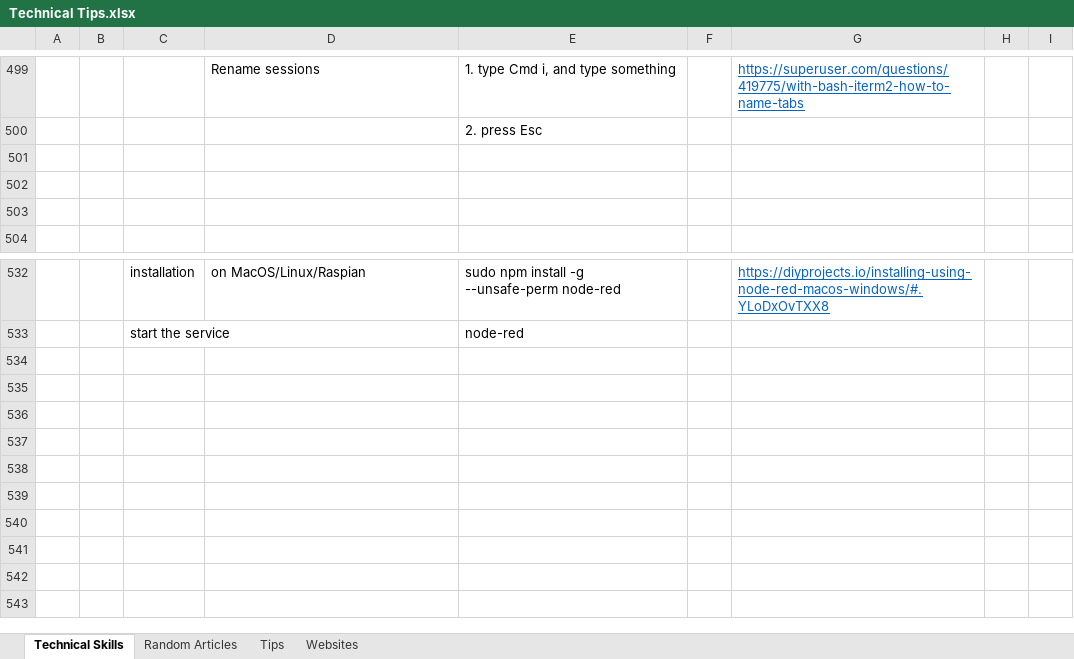
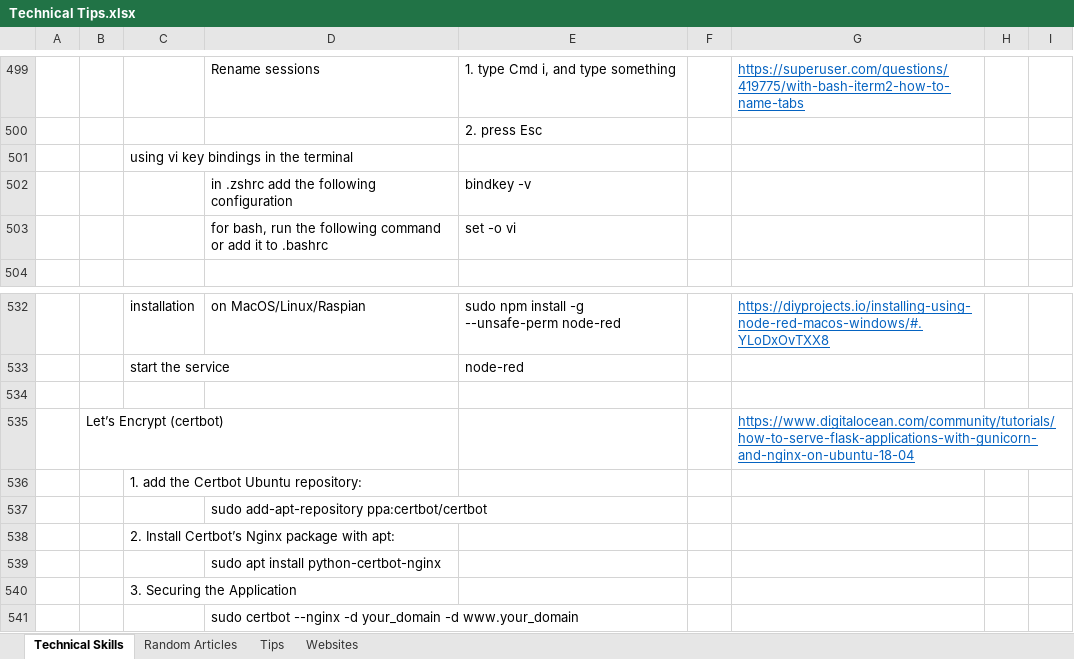
Before and after one commit to XiaozhanYang/technical-tips, an Excel workbook: Technical Tips.xlsx, sheet Technical Skills, drawn as a sheet; only a part is shown, gaps mark what is left out; values as stored, in another font and other column widths than the file's, no borders; the diff names each change by its address in the sheet, - before the commit and + after, or states it on an @@ line.

Commit message:
added tips for zsh and bash and vim

```diff
--- a/Technical Tips.xlsx (sheet Technical Skills)
+++ b/Technical Tips.xlsx (sheet Technical Skills)
-C501: (empty)
+C501: using vi key bindings in the terminal
-row 502: (empty)
+row 502:  |  |  | in .zshrc add the following configuration | bindkey -v
-row 503: (empty)
+row 503:  |  |  | for bash, run the following command or add it to .bashrc | set -o vi
+row 534: (empty)
+row 535:  | Let’s Encrypt (certbot) |  |  |  |  | https://www.digitalocean.com/community/tutorials/how-to-serve-flask-applications-with-gunicorn-and-nginx-on-ubuntu-18-04
+row 536:  |  | 1. add the Certbot Ubuntu repository:
+row 537:  |  |  | sudo add-apt-repository ppa:certbot/certbot
+row 538:  |  | 2. Install Certbot’s Nginx package with apt:
+row 539:  |  |  | sudo apt install python-certbot-nginx
+row 540:  |  | 3. Securing the Application
+row 541:  |  |  | sudo certbot --nginx -d your_domain -d www.your_domain
```
Also changed, not shown: sheet Websites.
